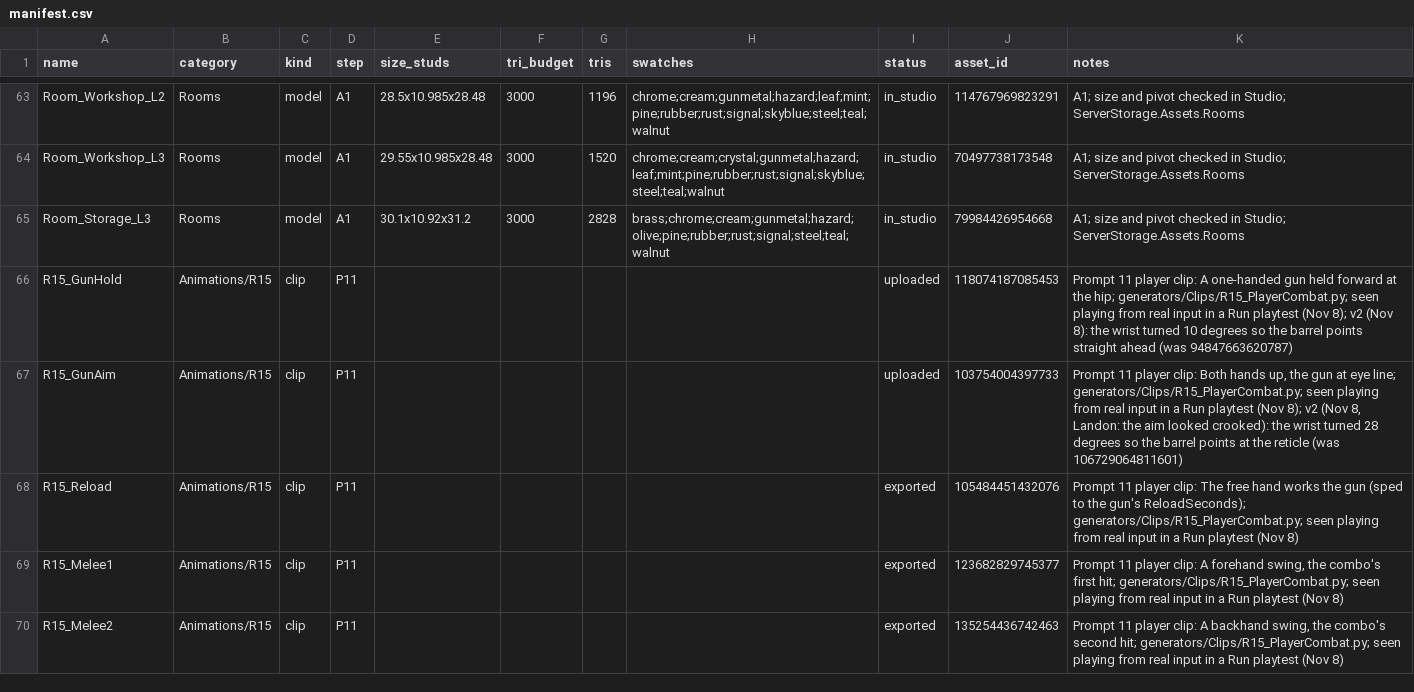
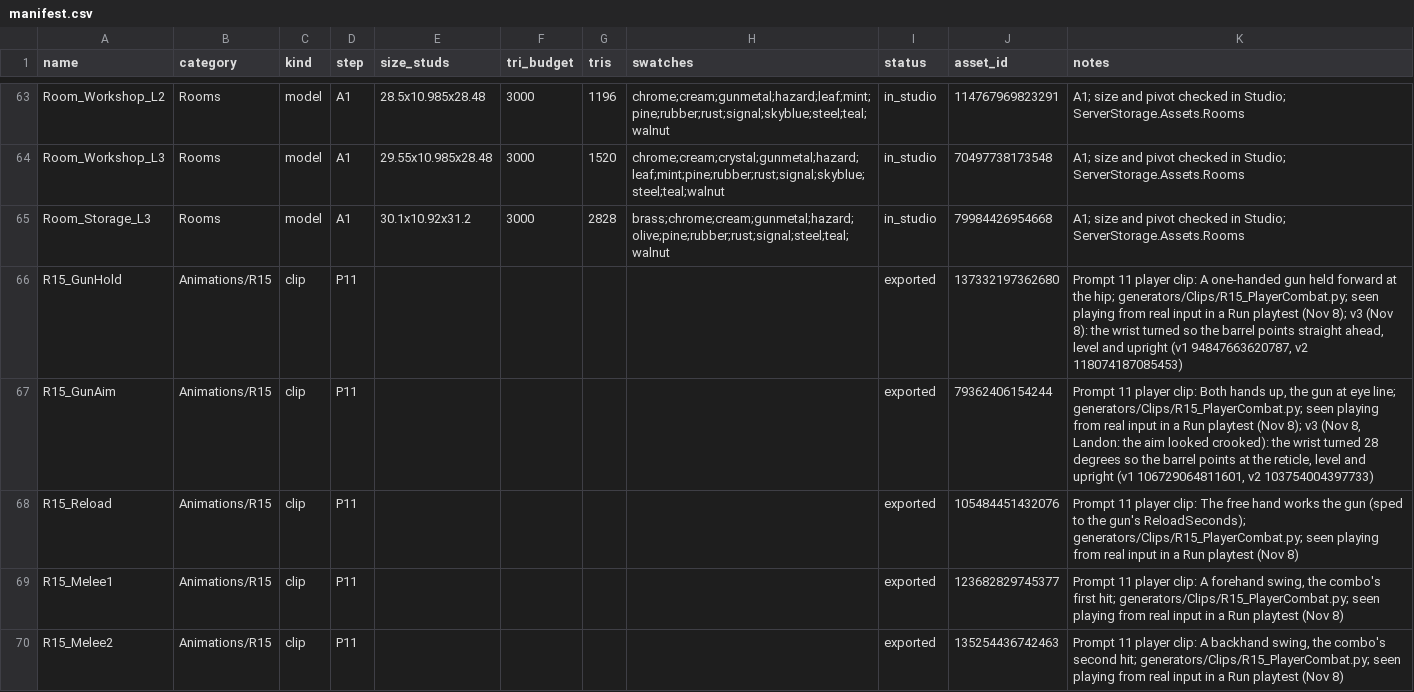
Before and after one commit to landonhjones2020-bit/100years-assets, a CSV file: manifest.csv, drawn as a sheet; only a part is shown, gaps mark what is left out.

```diff
--- a/manifest.csv
+++ b/manifest.csv
@@ -65,4 +65,4 @@ Room_Workshop_L3,Rooms,model,A1,29.55x10.985x28.48,3000,1520,chrome;cream;crysta
 Room_Storage_L3,Rooms,model,A1,30.1x10.92x31.2,3000,2828,brass;chrome;cream;gunmetal;hazard;olive;pine;rubber;rust;signal;steel;teal;walnut,in_studio,79984426954668,A1; size and pivot checked in Studio; ServerStorage.Assets.Rooms
-R15_GunHold,Animations/R15,clip,P11,,,,,uploaded,118074187085453,Prompt 11 player clip: A one-handed gun held forward at the hip; generators/Clips/R15_PlayerCombat.py; seen playing from real input in a Run playtest (Nov 8); v2 (Nov 8): the wrist turned 10 degrees so the barrel points straight ahead (was 94847663620787)
-R15_GunAim,Animations/R15,clip,P11,,,,,uploaded,103754004397733,"Prompt 11 player clip: Both hands up, the gun at eye line; generators/Clips/R15_PlayerCombat.py; seen playing from real input in a Run playtest (Nov 8); v2 (Nov 8, Landon: the aim looked crooked): the wrist turned 28 degrees so the barrel points at the reticle (was 106729064811601)"
+R15_GunHold,Animations/R15,clip,P11,,,,,exported,137332197362680,"Prompt 11 player clip: A one-handed gun held forward at the hip; generators/Clips/R15_PlayerCombat.py; seen playing from real input in a Run playtest (Nov 8); v3 (Nov 8): the wrist turned so the barrel points straight ahead, level and upright (v1 94847663620787, v2 118074187085453)"
+R15_GunAim,Animations/R15,clip,P11,,,,,exported,79362406154244,"Prompt 11 player clip: Both hands up, the gun at eye line; generators/Clips/R15_PlayerCombat.py; seen playing from real input in a Run playtest (Nov 8); v3 (Nov 8, Landon: the aim looked crooked): the wrist turned 28 degrees so the barrel points at the reticle, level and upright (v1 106729064811601, v2 103754004397733)"
 R15_Reload,Animations/R15,clip,P11,,,,,exported,105484451432076,Prompt 11 player clip: The free hand works the gun (sped to the gun's ReloadSeconds); generators/Clips/R15_PlayerCombat.py; seen playing from real input in a Run playtest (Nov 8)
```
Also changed, not shown: 9 other files.
